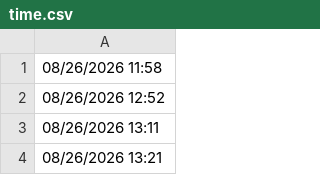
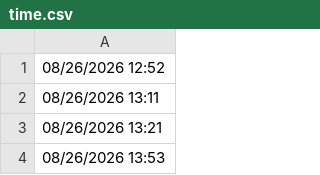
Before and after one commit to lethanhtannhat/phamhuyen3thang9, a CSV file: time.csv, drawn as a sheet; only a part is shown; the shorter side is filled out with more unchanged rows; the diff names each change by its address in the sheet, - before the commit and + after, or states it on an @@ line.

```diff
--- a/time.csv
+++ b/time.csv
-row 1: 08/26/2026 11:58
```
Also changed, not shown: 1 other file.
